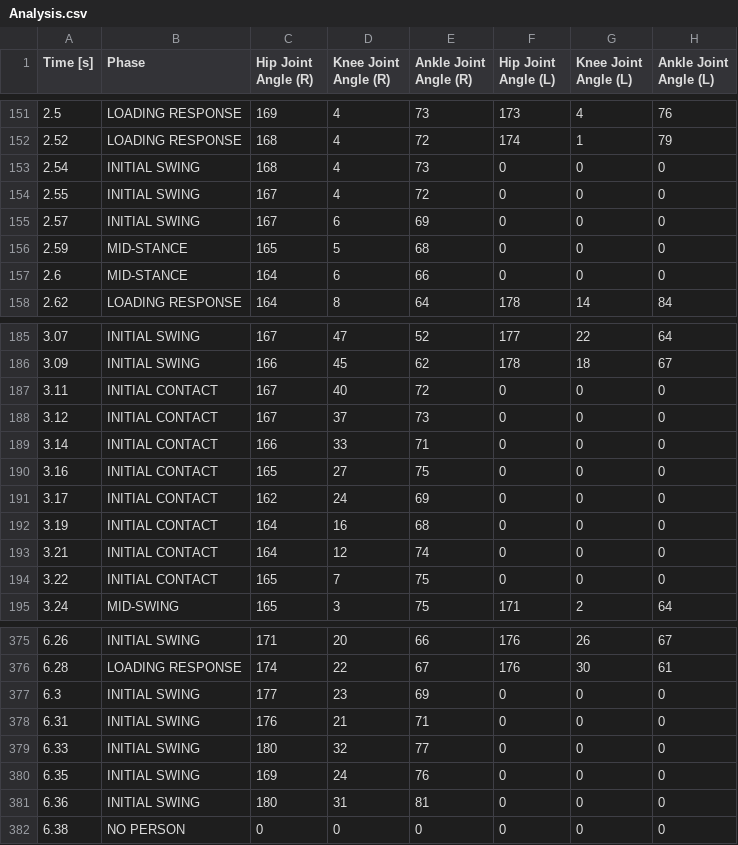
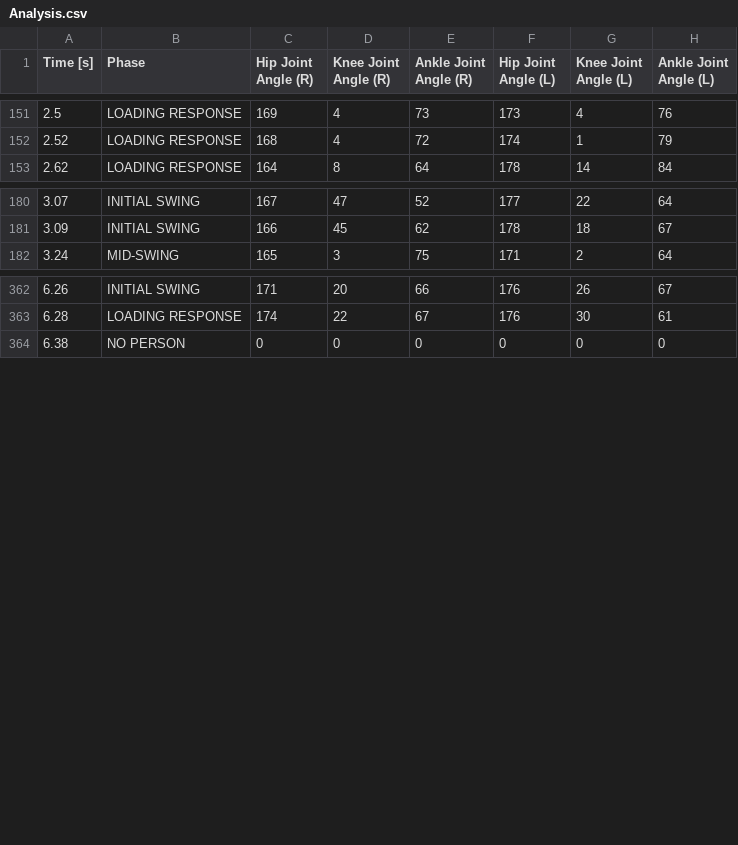
Before and after one commit to MisaelAvila49/NEMI, a CSV file: VisionArtificial/Pruebas/Analysis.csv, drawn as a sheet; only a part is shown, gaps mark what is left out; the diff covers the shown part only; the diff names each change by its address in the sheet, - before the commit and + after, or states it on an @@ line.

```diff
--- a/VisionArtificial/Pruebas/Analysis.csv
+++ b/VisionArtificial/Pruebas/Analysis.csv
-row 153: 2.54 | INITIAL SWING | 168 | 4 | 73 | 0 | 0 | 0
-row 154: 2.55 | INITIAL SWING | 167 | 4 | 72 | 0 | 0 | 0
-row 155: 2.57 | INITIAL SWING | 167 | 6 | 69 | 0 | 0 | 0
-row 156: 2.59 | MID-STANCE | 165 | 5 | 68 | 0 | 0 | 0
-row 157: 2.6 | MID-STANCE | 164 | 6 | 66 | 0 | 0 | 0
-row 187: 3.11 | INITIAL CONTACT | 167 | 40 | 72 | 0 | 0 | 0
-row 188: 3.12 | INITIAL CONTACT | 167 | 37 | 73 | 0 | 0 | 0
-row 189: 3.14 | INITIAL CONTACT | 166 | 33 | 71 | 0 | 0 | 0
-row 190: 3.16 | INITIAL CONTACT | 165 | 27 | 75 | 0 | 0 | 0
-row 191: 3.17 | INITIAL CONTACT | 162 | 24 | 69 | 0 | 0 | 0
-row 192: 3.19 | INITIAL CONTACT | 164 | 16 | 68 | 0 | 0 | 0
-row 193: 3.21 | INITIAL CONTACT | 164 | 12 | 74 | 0 | 0 | 0
-row 194: 3.22 | INITIAL CONTACT | 165 | 7 | 75 | 0 | 0 | 0
-row 377: 6.3 | INITIAL SWING | 177 | 23 | 69 | 0 | 0 | 0
-row 378: 6.31 | INITIAL SWING | 176 | 21 | 71 | 0 | 0 | 0
-row 379: 6.33 | INITIAL SWING | 180 | 32 | 77 | 0 | 0 | 0
-row 380: 6.35 | INITIAL SWING | 169 | 24 | 76 | 0 | 0 | 0
-row 381: 6.36 | INITIAL SWING | 180 | 31 | 81 | 0 | 0 | 0
```
Also changed, not shown: 2 removed rows elsewhere in this file, 5 other files.
